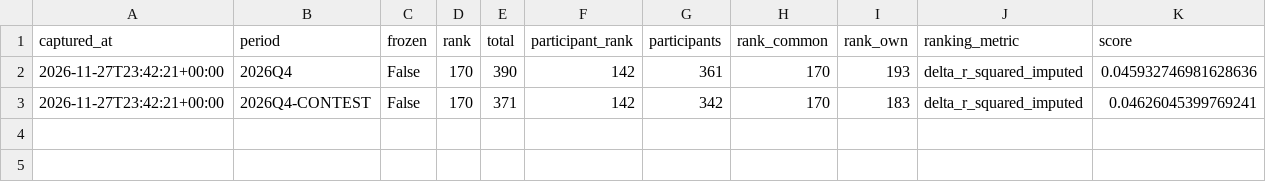
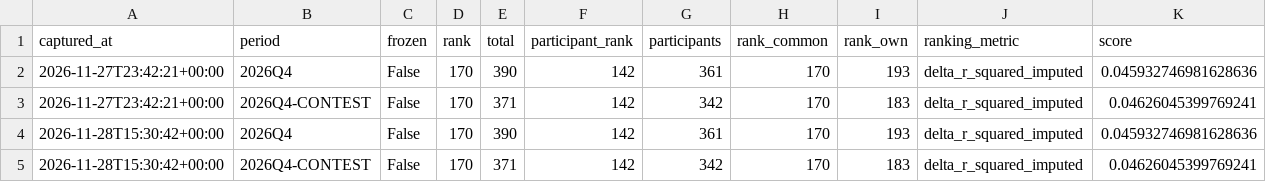
Before and after one commit to kdm-kev-NTNU/explaining-markets-agent, a CSV file: data/leaderboard_history.csv, drawn as a sheet; only a part is shown; rows hold the shown columns only; the diff names each change by its address in the sheet, - before the commit and + after, or states it on an @@ line.

```diff
--- a/data/leaderboard_history.csv
+++ b/data/leaderboard_history.csv
+row 4: 2026-11-28T15:30:42+00:00 | 2026Q4 | False | 170 | 390 | 142 | 361 | 170 | 193 | delta_r_squared_imputed | 0.045932746981628636
+row 5: 2026-11-28T15:30:42+00:00 | 2026Q4-CONTEST | False | 170 | 371 | 142 | 342 | 170 | 183 | delta_r_squared_imputed | 0.04626045399769241
```
